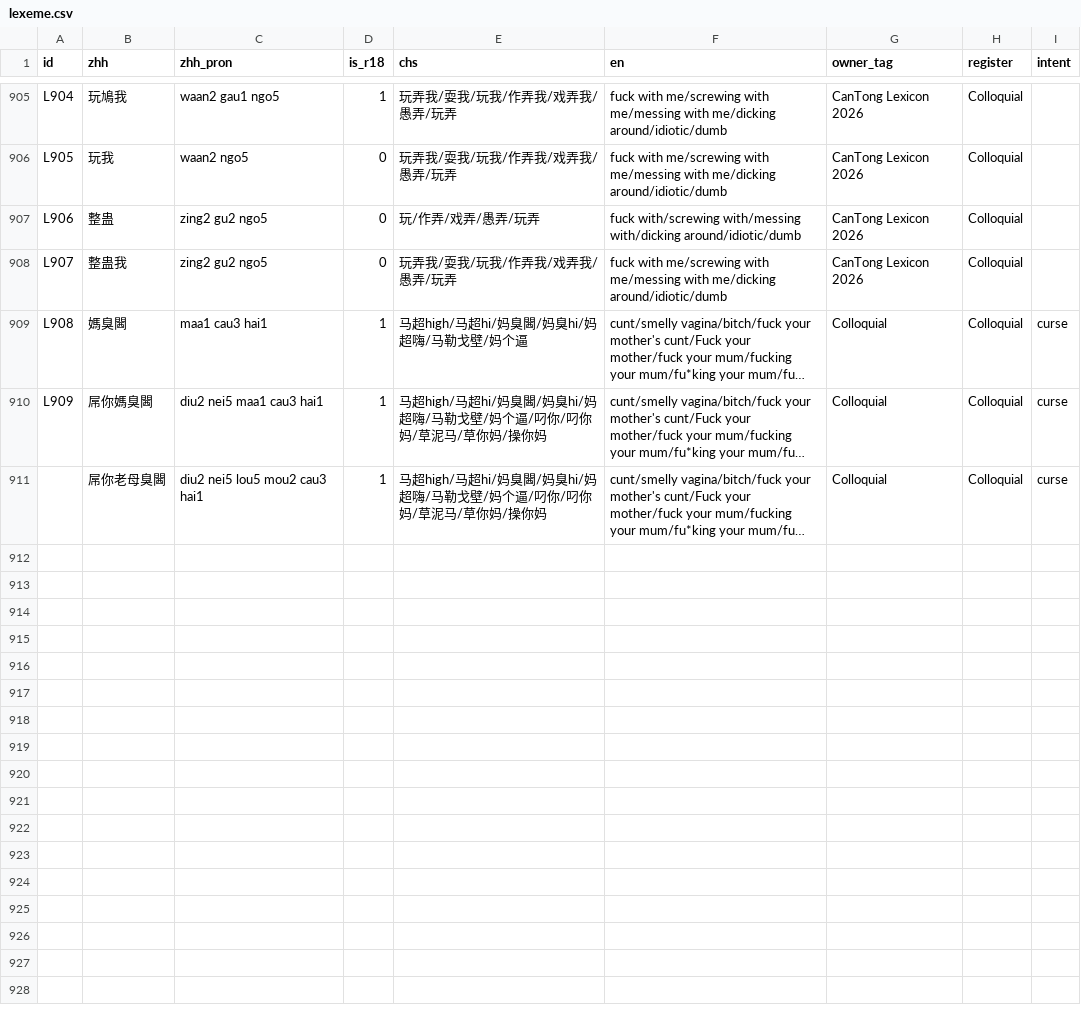
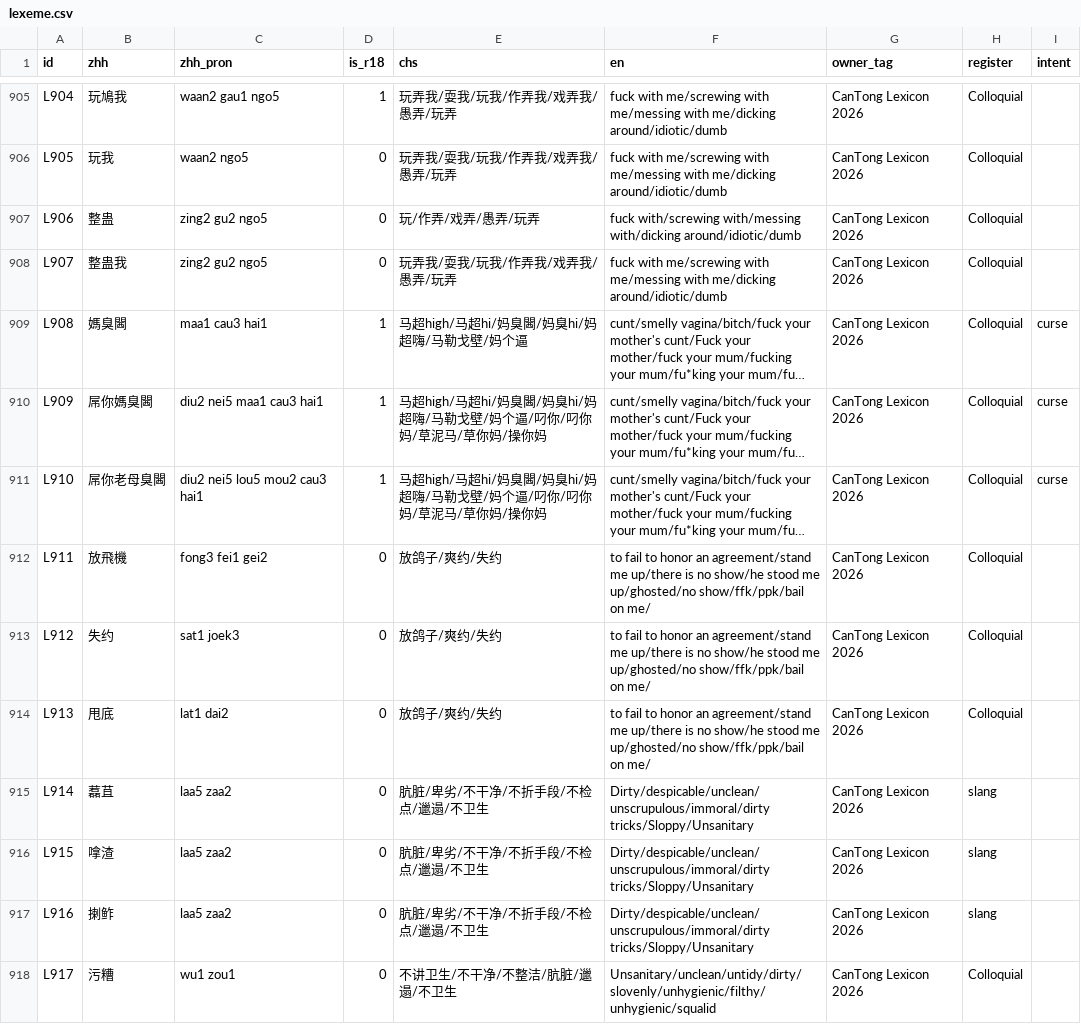
Before and after one commit to Joker9405/can-tongv2, a CSV file: public/lexeme.csv, drawn as a sheet; only a part is shown, gaps mark what is left out; long unchanged cells end in …; the diff covers the shown part only; the diff names each change by its address in the sheet, - before the commit and + after, or states it on an @@ line.

Commit message:
update latest files

```diff
--- a/public/lexeme.csv
+++ b/public/lexeme.csv
-G909:G911 (owner_tag): Colloquial
+G909:G911 (owner_tag): CanTong Lexicon 2026
-A911 (id): (empty)
+A911 (id): L910
+row 912: L911 | 放飛機 | fong3 fei1 gei2 | 0 | 放鸽子/爽约/失约 | to fail to honor an agreement/stand me up/there is no show/he stood me up/ghosted/no show/ffk/ppk/bail on me/ | CanTong Lexicon 2026 | Colloquial
+row 913: L912 | 失约 | sat1 joek3 | 0 | 放鸽子/爽约/失约 | to fail to honor an agreement/stand me up/there is no show/he stood me up/ghosted/no show/ffk/ppk/bail on me/ | CanTong Lexicon 2026 | Colloquial
+row 914: L913 | 甩底 | lat1 dai2 | 0 | 放鸽子/爽约/失约 | to fail to honor an agreement/stand me up/there is no show/he stood me up/ghosted/no show/ffk/ppk/bail on me/ | CanTong Lexicon 2026 | Colloquial
+row 915: L914 | 藞苴 | laa5 zaa2 | 0 | 肮脏/卑劣/不干净/不折手段/不检点/邋遢/不卫生 | Dirty/despicable/unclean/unscrupulous/immoral/dirty tricks/Sloppy/Unsanitary | CanTong Lexicon 2026 | slang
+row 916: L915 | 嗱渣 | laa5 zaa2 | 0 | 肮脏/卑劣/不干净/不折手段/不检点/邋遢/不卫生 | Dirty/despicable/unclean/unscrupulous/immoral/dirty tricks/Sloppy/Unsanitary | CanTong Lexicon 2026 | slang
+row 917: L916 | 揦鲊 | laa5 zaa2 | 0 | 肮脏/卑劣/不干净/不折手段/不检点/邋遢/不卫生 | Dirty/despicable/unclean/unscrupulous/immoral/dirty tricks/Sloppy/Unsanitary | CanTong Lexicon 2026 | slang
+row 918: L917 | 污糟 | wu1 zou1 | 0 | 不讲卫生/不干净/不整洁/肮脏/邋遢/不卫生 | Unsanitary/unclean/untidy/dirty/slovenly/unhygienic/filthy/unhygienic/squalid | CanTong Lexicon 2026 | Colloquial
```
Also changed, not shown: 9 added rows elsewhere in this file.
